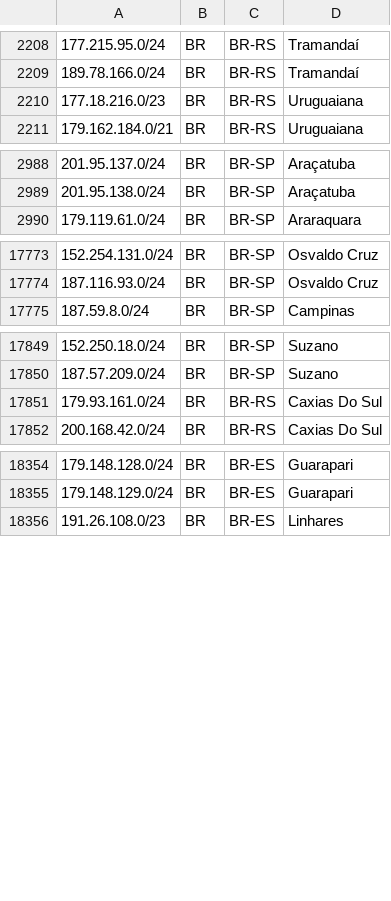
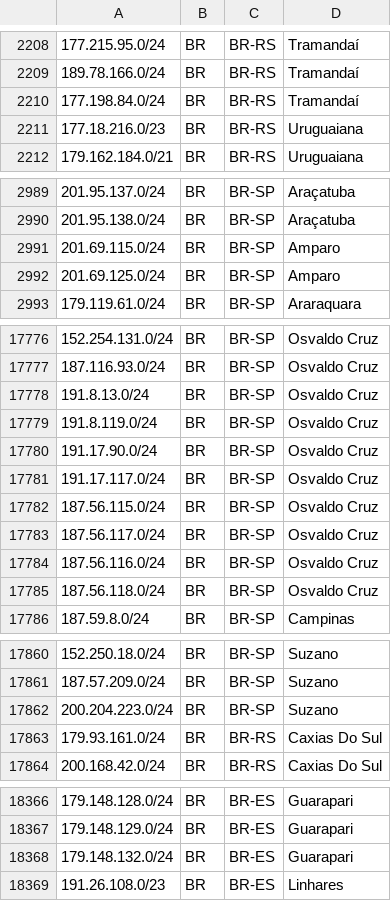
Before and after one commit to baleeiro17/geofeed-vivo, a CSV file: geofeed.csv, drawn as a sheet; only a part is shown, gaps mark what is left out; the diff names each change by its address in the sheet, - before the commit and + after, or states it on an @@ line.

Commit message:
Add files via upload

```diff
--- a/geofeed.csv
+++ b/geofeed.csv
+row 2210: 177.198.84.0/24 | BR | BR-RS | Tramandaí
+row 2991: 201.69.115.0/24 | BR | BR-SP | Amparo
+row 2992: 201.69.125.0/24 | BR | BR-SP | Amparo
+row 17778: 191.8.13.0/24 | BR | BR-SP | Osvaldo Cruz
+row 17779: 191.8.119.0/24 | BR | BR-SP | Osvaldo Cruz
+row 17780: 191.17.90.0/24 | BR | BR-SP | Osvaldo Cruz
+row 17781: 191.17.117.0/24 | BR | BR-SP | Osvaldo Cruz
+row 17782: 187.56.115.0/24 | BR | BR-SP | Osvaldo Cruz
+row 17783: 187.56.117.0/24 | BR | BR-SP | Osvaldo Cruz
+row 17784: 187.56.116.0/24 | BR | BR-SP | Osvaldo Cruz
+row 17785: 187.56.118.0/24 | BR | BR-SP | Osvaldo Cruz
+row 17862: 200.204.223.0/24 | BR | BR-SP | Suzano
+row 18368: 179.148.132.0/24 | BR | BR-ES | Guarapari
```
